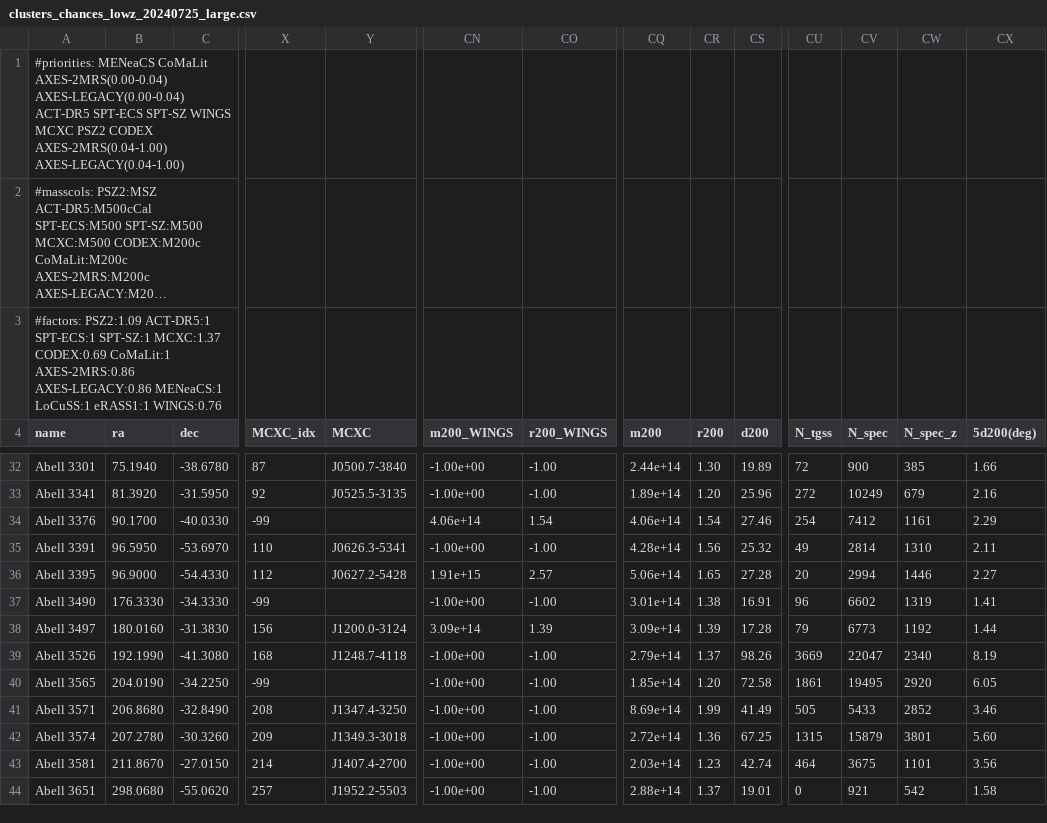
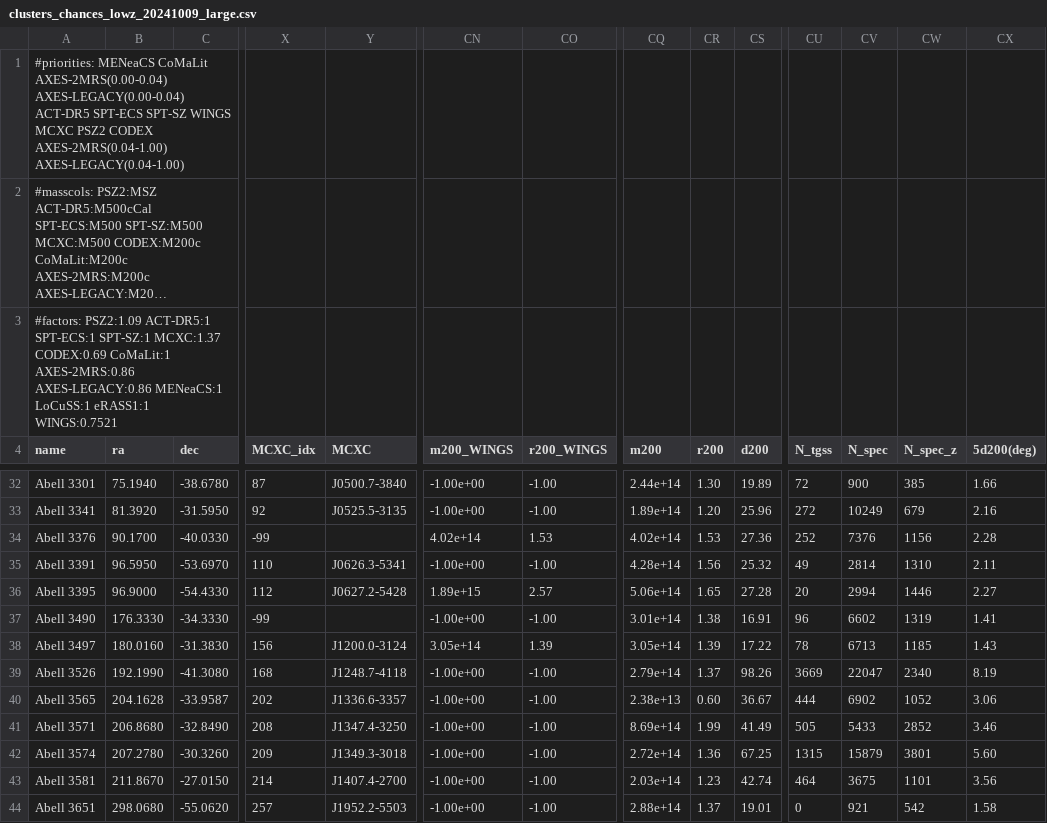
Before and after one commit to 4MOST-CHANCES/cluster-catalogues, a CSV file: catalogues/clusters_chances_lowz_20241009_large.csv (was catalogues/clusters_chances_lowz_20240725_large.csv), drawn as a sheet; only a part is shown, gaps mark what is left out; long unchanged cells end in …; the diff covers the shown part only; the diff names each change by its address in the sheet, - before the commit and + after, or states it on an @@ line.

```diff
--- a/catalogues/clusters_chances_lowz_20240725_large.csv
+++ b/catalogues/clusters_chances_lowz_20241009_large.csv
-A3 (name): …LoCuSS:1 eRASS1:1 WINGS:0.76
+A3 (name): …LoCuSS:1 eRASS1:1 WINGS:0.7521
-CN34 (m200_WINGS): 4.06e+14
+CN34 (m200_WINGS): 4.02e+14
-CO34 (r200_WINGS): 1.54
+CO34 (r200_WINGS): 1.53
-CQ34 (m200): 4.06e+14
+CQ34 (m200): 4.02e+14
-CR34 (r200): 1.54
+CR34 (r200): 1.53
-CS34 (d200): 27.46
+CS34 (d200): 27.36
-CU34 (N_tgss): 254
+CU34 (N_tgss): 252
-CV34 (N_spec): 7412
+CV34 (N_spec): 7376
-CW34 (N_spec_z): 1161
+CW34 (N_spec_z): 1156
-CX34 (5d200(deg)): 2.29
+CX34 (5d200(deg)): 2.28
-CN36 (m200_WINGS): 1.91e+15
+CN36 (m200_WINGS): 1.89e+15
-CN38 (m200_WINGS): 3.09e+14
+CN38 (m200_WINGS): 3.05e+14
-CQ38 (m200): 3.09e+14
+CQ38 (m200): 3.05e+14
-CS38 (d200): 17.28
+CS38 (d200): 17.22
-CU38 (N_tgss): 79
+CU38 (N_tgss): 78
-CV38 (N_spec): 6773
+CV38 (N_spec): 6713
-CW38 (N_spec_z): 1192
+CW38 (N_spec_z): 1185
-CX38 (5d200(deg)): 1.44
+CX38 (5d200(deg)): 1.43
-B40 (ra): 204.0190
+B40 (ra): 204.1628
-C40 (dec): -34.2250
+C40 (dec): -33.9587
-X40 (MCXC_idx): -99
+X40 (MCXC_idx): 202
-Y40 (MCXC): (empty)
+Y40 (MCXC): J1336.6-3357
-CQ40 (m200): 1.85e+14
+CQ40 (m200): 2.38e+13
-CR40 (r200): 1.20
+CR40 (r200): 0.60
-CS40 (d200): 72.58
+CS40 (d200): 36.67
-CU40 (N_tgss): 1861
+CU40 (N_tgss): 444
-CV40 (N_spec): 19495
+CV40 (N_spec): 6902
-CW40 (N_spec_z): 2920
+CW40 (N_spec_z): 1052
-CX40 (5d200(deg)): 6.05
+CX40 (5d200(deg)): 3.06
```
Also changed, not shown: 106 edited cells elsewhere in this file, catalogues/clusters_chances_lowz_20241009.csv, 12 other files.
